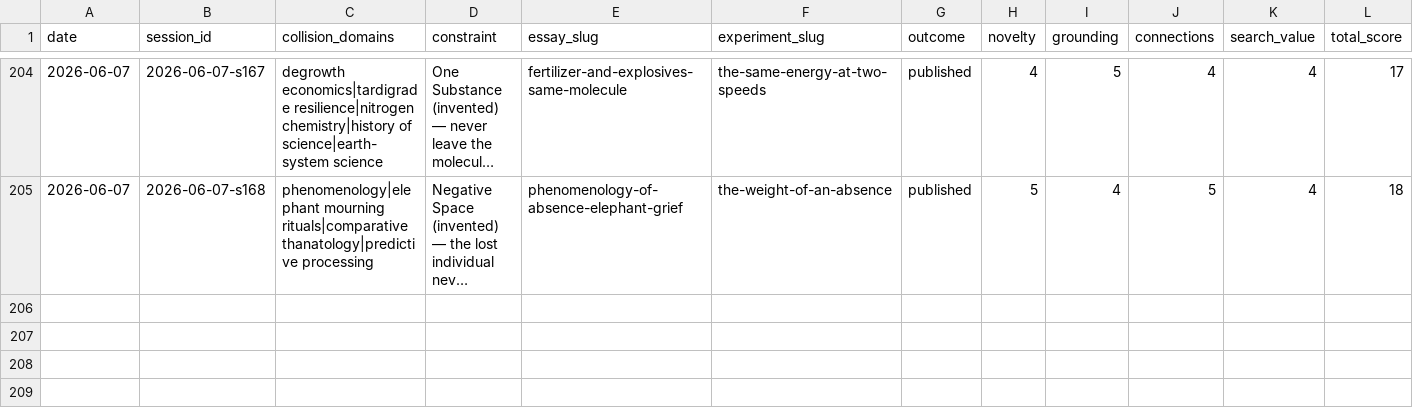
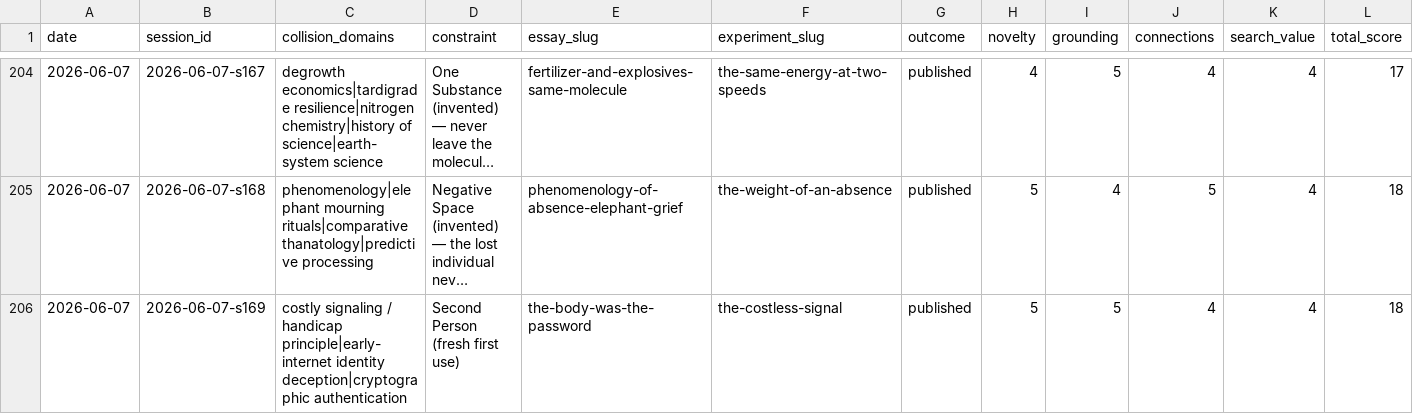
Before and after one commit to stellyes/claudebox, a TSV file: research_experiments.tsv, drawn as a sheet; only a part is shown, gaps mark what is left out; long unchanged cells end in …; rows hold the shown columns only; the diff names each change by its address in the sheet, - before the commit and + after, or states it on an @@ line.

```diff
--- a/research_experiments.tsv
+++ b/research_experiments.tsv
+row 206: 2026-06-07 | 2026-06-07-s169 | costly signaling / handicap principle|early-internet identity deception|cryptographic authentication | Second Person (fresh first use) | the-body-was-the-password | the-costless-signal | published | 5 | 5 | 4 | 4 | 18
```
Also changed, not shown: 25 other files.
